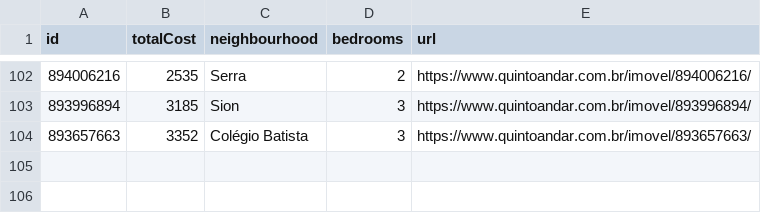
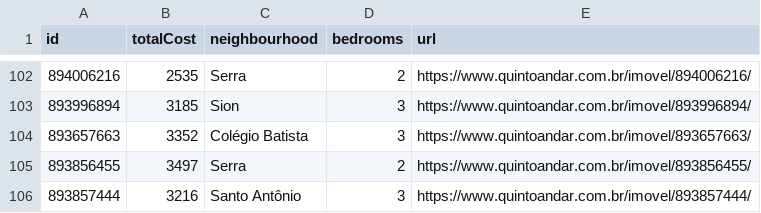
Before and after one commit to a-moreira/apto, a CSV file: data/aptos.csv, drawn as a sheet; only a part is shown, gaps mark what is left out; the diff names each change by its address in the sheet, - before the commit and + after, or states it on an @@ line.

```diff
--- a/data/aptos.csv
+++ b/data/aptos.csv
+row 105: 893856455 | 3497 | Serra | 2 | https://www.quintoandar.com.br/imovel/893856455/
+row 106: 893857444 | 3216 | Santo Antônio | 3 | https://www.quintoandar.com.br/imovel/893857444/
```
